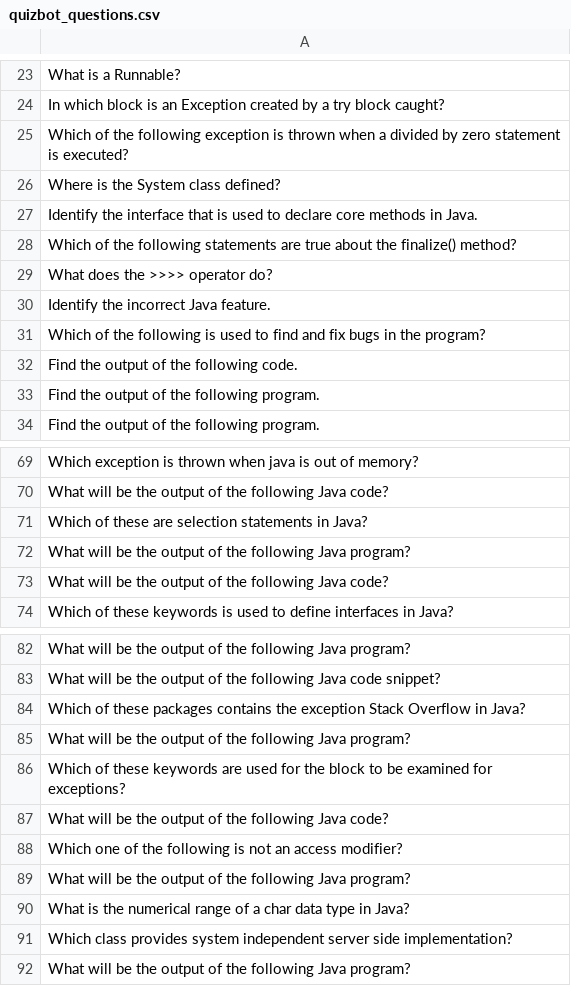
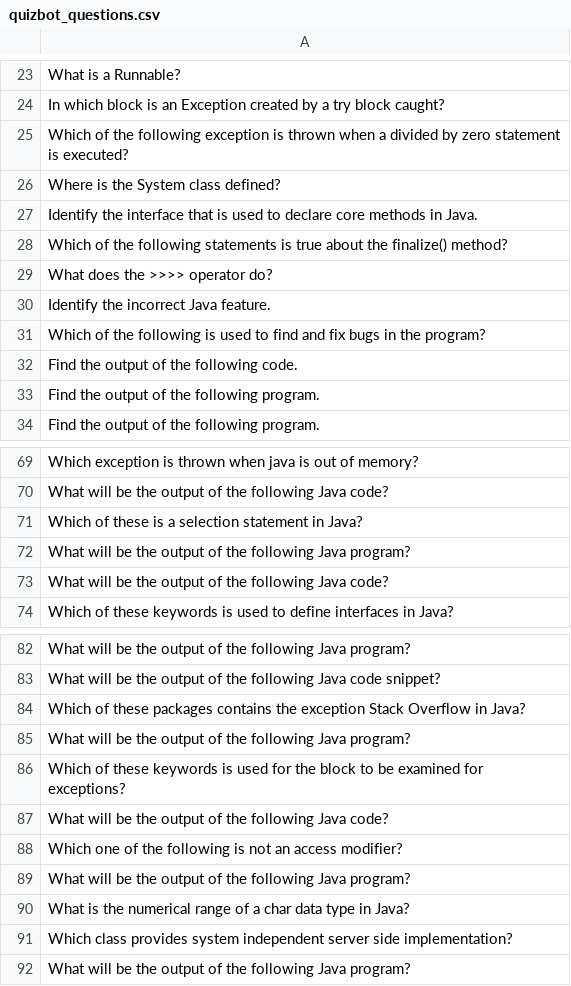
Before and after one commit to maximpavliv/quizbot, a CSV file: src/main/resources/db/quizbot_questions.csv, drawn as a sheet; only a part is shown, gaps mark what is left out.

Commit message:
Reword questions

```diff
--- a/src/main/resources/db/quizbot_questions.csv
+++ b/src/main/resources/db/quizbot_questions.csv
@@ -27,3 +27,3 @@ Where is the System class defined?
 Identify the interface that is used to declare core methods in Java.
-Which of the following statements are true about the finalize() method?
+Which of the following statements is true about the finalize() method?
 What does the >>>> operator do?
@@ -70,3 +70,3 @@ Which exception is thrown when java is out of memory?
 What will be the output of the following Java code?
-Which of these are selection statements in Java?
+Which of these is a selection statement in Java?
 What will be the output of the following Java program?
@@ -85,3 +85,3 @@ Which of these packages contains the exception Stack Overflow in Java?
 What will be the output of the following Java program?
-Which of these keywords are used for the block to be examined for exceptions?
+Which of these keywords is used for the block to be examined for exceptions?
 What will be the output of the following Java code?
```
